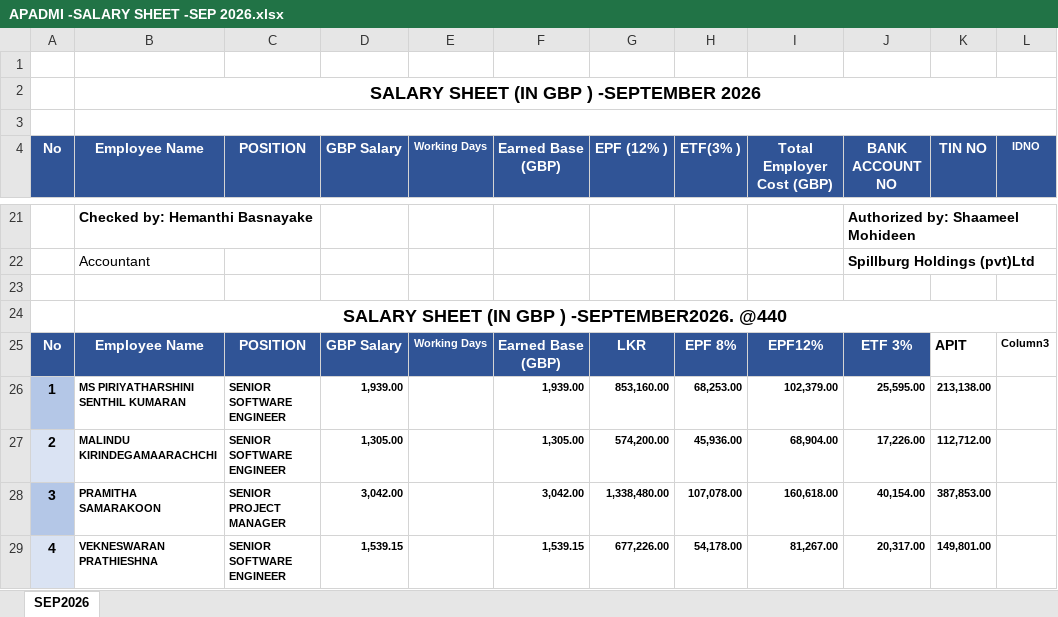
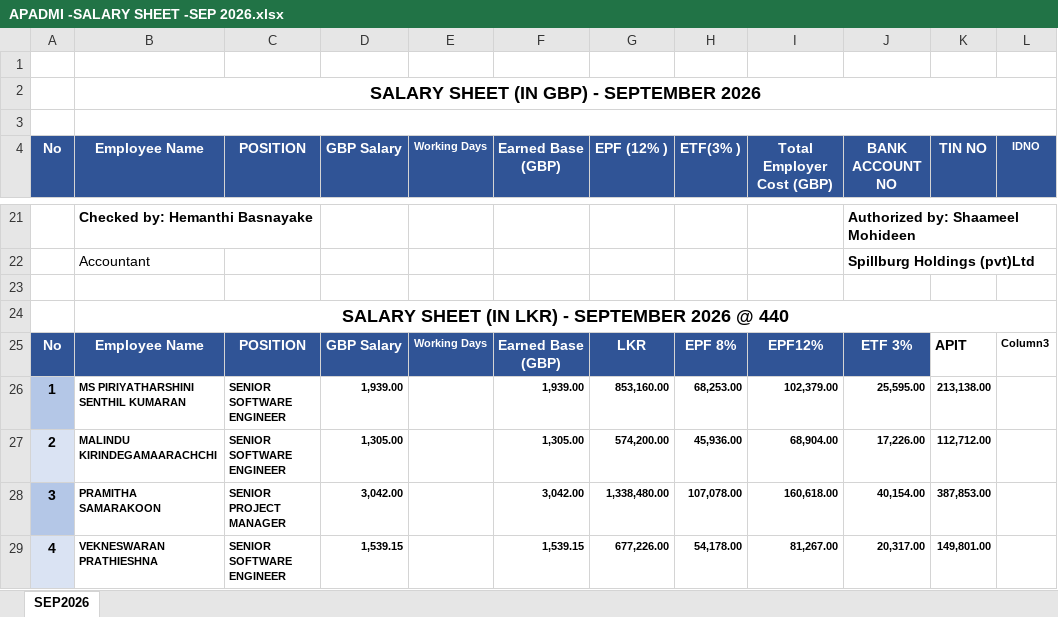
Before and after one commit to muhzahjr07/spillburg_portal, an Excel workbook: payroll/APADMI -SALARY SHEET -SEP 2026.xlsx, sheet SEP2026, drawn as a sheet; only a part is shown, gaps mark what is left out; values as stored, in another font and other column widths than the file's, no borders; table styles not drawn; the diff names each change by its address in the sheet, - before the commit and + after, or states it on an @@ line.

Commit message:
feat: implement client-side app logic, payroll handling, and date utilities

```diff
--- a/payroll/APADMI -SALARY SHEET -SEP 2026.xlsx (sheet SEP2026)
+++ b/payroll/APADMI -SALARY SHEET -SEP 2026.xlsx (sheet SEP2026)
-B2 (Employee Name): SALARY SHEET (IN GBP ) -SEPTEMBER 2026
+B2 (Employee Name): SALARY SHEET (IN GBP) - SEPTEMBER 2026
-B24 (Employee Name): SALARY SHEET (IN GBP ) -SEPTEMBER2026. @440
+B24 (Employee Name): SALARY SHEET (IN LKR) - SEPTEMBER 2026 @ 440
```
Also changed, not shown: 4 other files.
